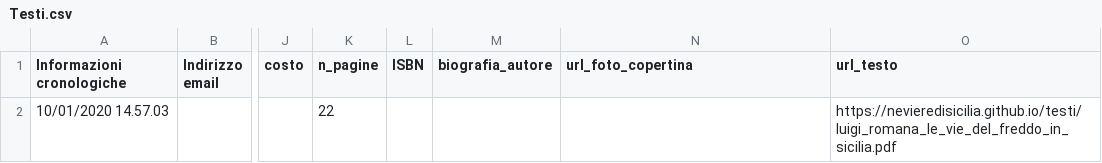
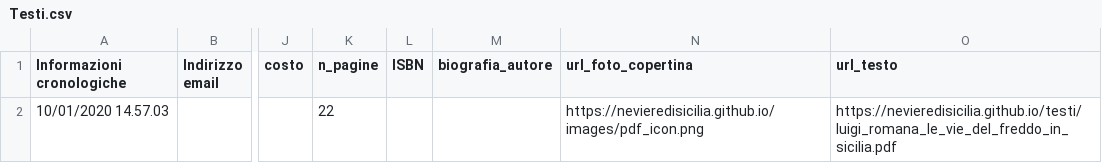
Before and after one commit to NeviereDiSicilia/nevieredisicilia.github.io, a CSV file: neviere/Testi.csv, drawn as a sheet; only a part is shown, gaps mark what is left out; the diff names each change by its address in the sheet, - before the commit and + after, or states it on an @@ line.

Commit message:
Update Testi.csv

```diff
--- a/neviere/Testi.csv
+++ b/neviere/Testi.csv
-N2 (url_foto_copertina): (empty)
+N2 (url_foto_copertina): https://nevieredisicilia.github.io/images/pdf_icon.png
```
